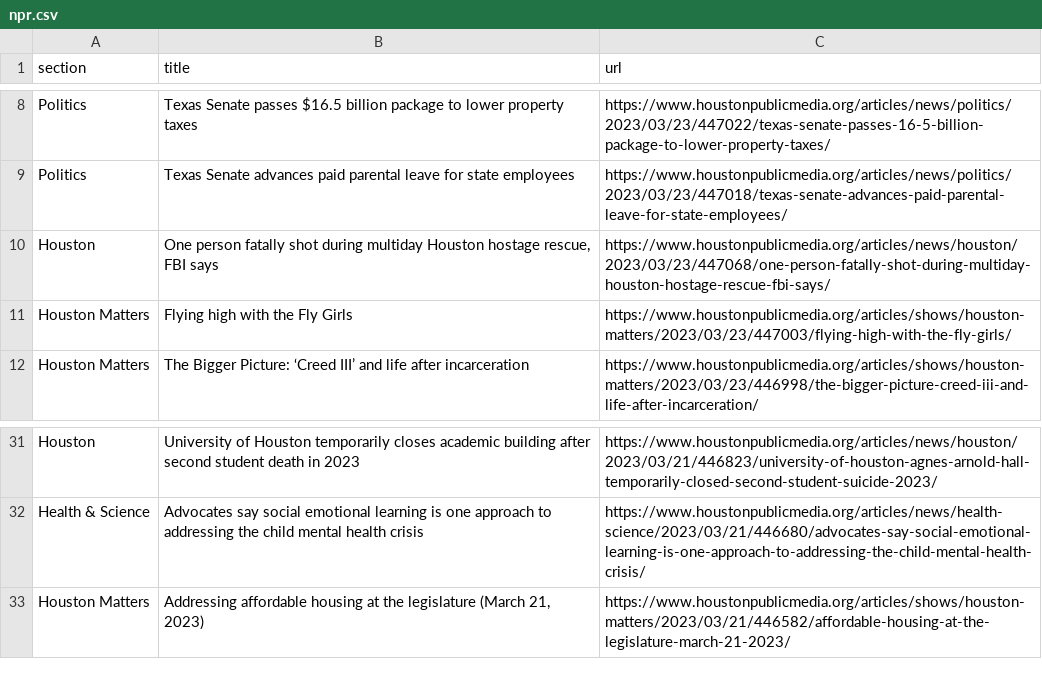
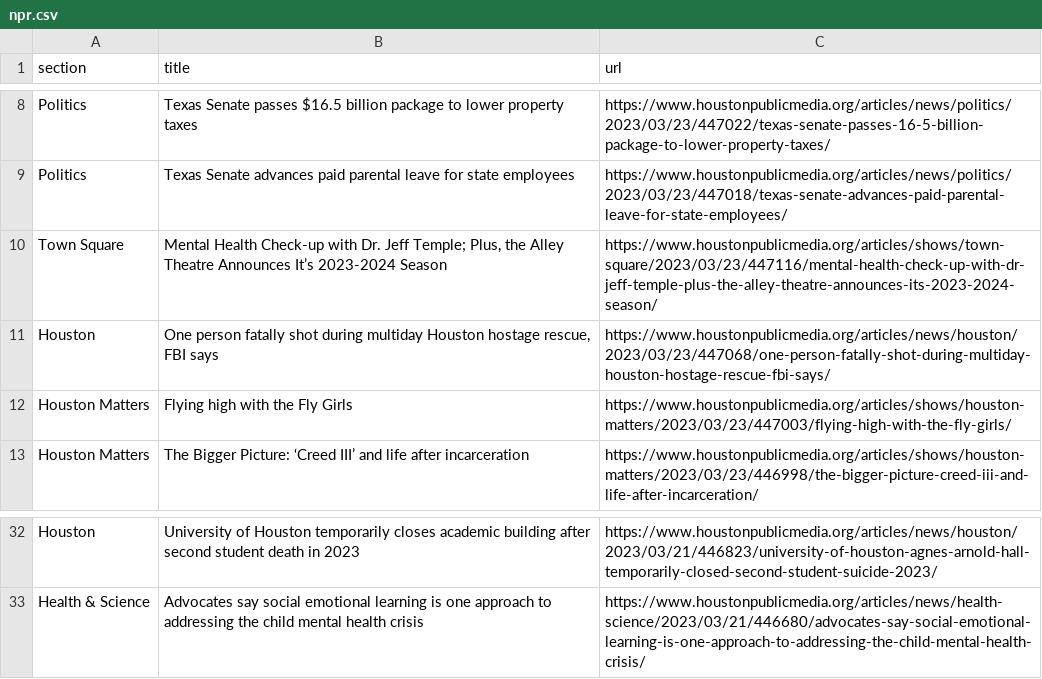
Before and after one commit to areenaarora/autoscrapper, a CSV file: npr.csv, drawn as a sheet; only a part is shown, gaps mark what is left out; removed rows and columns are numbered as before the commit, all else as after; the diff names each change by its address in the sheet, - before the commit and + after, or states it on an @@ line.

```diff
--- a/npr.csv
+++ b/npr.csv
+row 10: Town Square | Mental Health Check-up with Dr. Jeff Temple; Plus, the Alley Theatre Announces It’s 2023-2024 Season | https://www.houstonpublicmedia.org/articles/shows/town-square/2023/03/23/447116/mental-health-check-up-with-dr-jeff-temple-plus-the-alley-theatre-announces-its-2023-2024-season/
-row 33: Houston Matters | Addressing affordable housing at the legislature (March 21, 2023) | https://www.houstonpublicmedia.org/articles/shows/houston-matters/2023/03/21/446582/affordable-housing-at-the-legislature-march-21-2023/
```
